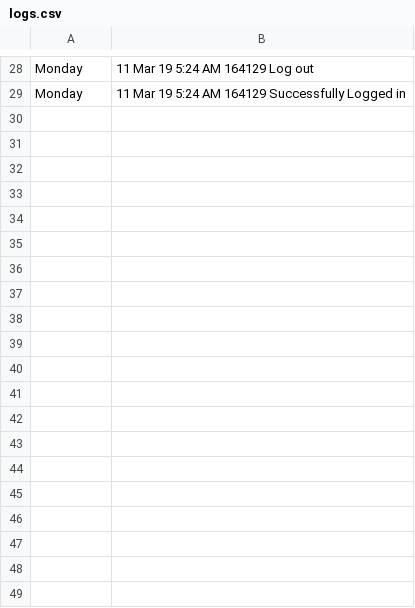
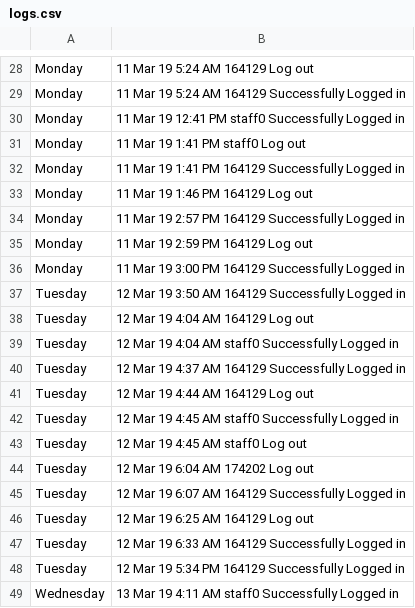
Before and after one commit to harishtk/WebApps-Scholarship-Application, a CSV file: log-dump/logs.csv, drawn as a sheet; only a part is shown, gaps mark what is left out; the diff covers the shown part only; the diff names each change by its address in the sheet, - before the commit and + after, or states it on an @@ line.

```diff
--- a/log-dump/logs.csv
+++ b/log-dump/logs.csv
+row 30: Monday | 11 Mar 19 12:41 PM staff0 Successfully Logged in
+row 31: Monday | 11 Mar 19 1:41 PM staff0 Log out
+row 32: Monday | 11 Mar 19 1:41 PM 164129 Successfully Logged in
+row 33: Monday | 11 Mar 19 1:46 PM 164129 Log out
+row 34: Monday | 11 Mar 19 2:57 PM 164129 Successfully Logged in
+row 35: Monday | 11 Mar 19 2:59 PM 164129 Log out
+row 36: Monday | 11 Mar 19 3:00 PM 164129 Successfully Logged in
+row 37: Tuesday | 12 Mar 19 3:50 AM 164129 Successfully Logged in
+row 38: Tuesday | 12 Mar 19 4:04 AM 164129 Log out
+row 39: Tuesday | 12 Mar 19 4:04 AM staff0 Successfully Logged in
+row 40: Tuesday | 12 Mar 19 4:37 AM 164129 Successfully Logged in
+row 41: Tuesday | 12 Mar 19 4:44 AM 164129 Log out
+row 42: Tuesday | 12 Mar 19 4:45 AM staff0 Successfully Logged in
+row 43: Tuesday | 12 Mar 19 4:45 AM staff0 Log out
+row 44: Tuesday | 12 Mar 19 6:04 AM 174202 Log out
+row 45: Tuesday | 12 Mar 19 6:07 AM 164129 Successfully Logged in
+row 46: Tuesday | 12 Mar 19 6:25 AM 164129 Log out
+row 47: Tuesday | 12 Mar 19 6:33 AM 164129 Successfully Logged in
+row 48: Tuesday | 12 Mar 19 5:34 PM 164129 Successfully Logged in
+row 49: Wednesday | 13 Mar 19 4:11 AM staff0 Successfully Logged in
```
Also changed, not shown: 17 added rows elsewhere in this file, 18 other files.
